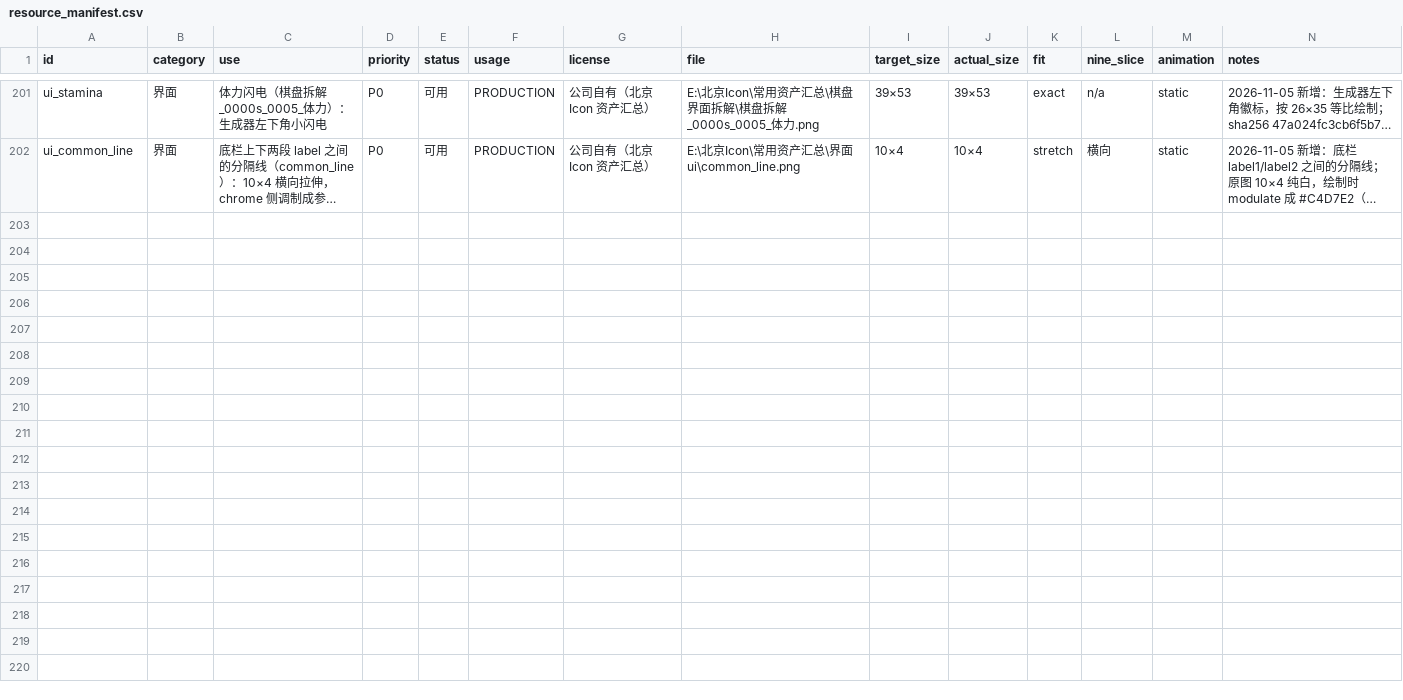
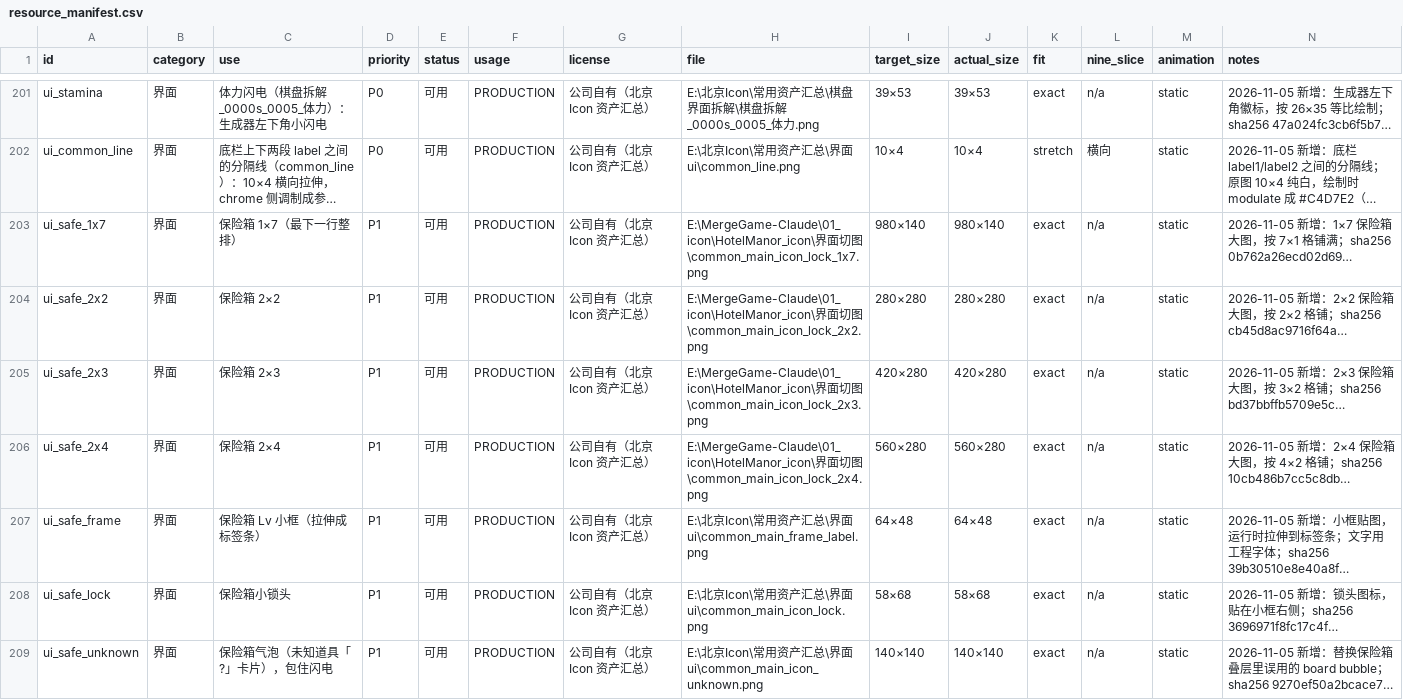
Before and after one commit to todorov604/MergeGame-Claude, a CSV file: 00_design/resource_manifest.csv, drawn as a sheet; only a part is shown, gaps mark what is left out; long unchanged cells end in …; the diff names each change by its address in the sheet, - before the commit and + after, or states it on an @@ line.

Commit message:
多格保险箱 + 生成器连点节奏 + 飞行/点击手感修复
保险箱（safebox）
- 四种尺寸 1×7 / 2×2 / 2×3 / 2×4，按关卡 `safes` 声明排布：1×7 钉最下一行，两格高的贴底排；放不下就不生成，且避开已有棋子
- sim 把占格标成 `safe` 障碍，生成器不落、拖拽不进、不可合并；竖排布局存进 `Sim.safeboxes` 并下发给视图
- 叠层用一套固定模板（Safeboxes.TEMPLATE）：气泡 96、闪电 42×57、数字压闪电下沿、Lv 小框 84×30 九宫格拉伸、锁头压住小框右端；字体沿用江城圆体
- 第 1 关左下 2×3，第 2 关最底 1×7；删掉旧的单格 SafeBox_X 槽位

棋盘遮挡物
- 新增 `bag` 类型：`main_btn_bubble` 位置换成 `common_main_icon_unknown`（"?" 小袋子），进 OBSTACLE_TYPES / 规则校验，占格挡落
- 样例关卡不再使用 `bubble` 障碍（类型仍保留）

生成器
- 按下即出料（不再等松手），移出格子/移出棋盘都不影响
- 冷却 0.5s → 0.08s，支持连点
- 飞行改成队列：预览与成片都能同时飞多条弧线，各自隐藏落点格

其它
- 右下冰箱/背包按钮放大 10px（BAG_GROW，只放大绘制不移动布局）
- 录制端只写 sim 接受的事件；回放端把「现场已被拒的点击」按已拒绝处理，不再因冷却点击毁掉整条 take
- 素材登记：safe_1x7/2x2/2x3/2x4、safe_frame、safe_lock、safe_unknown 共 7 个新 id，manifest 208 条、assets_local 26 条、载荷 65

测试：21 套件 / 2046 checks / 0 failures。

```diff
--- a/00_design/resource_manifest.csv
+++ b/00_design/resource_manifest.csv
+row 203: ui_safe_1x7 | 界面 | 保险箱 1×7（最下一行整排） | P1 | 可用 | PRODUCTION | 公司自有（北京Icon 资产汇总） | E:\MergeGame-Claude\01_icon\HotelManor_icon\界面切图\common_main_icon_lock_1x7.png | 980×140 | 980×140 | exact | n/a | static | 2026-11-05 新增：1×7 保险箱大图，按 7×1 格铺满；sha256 0b762a26ecd02d69…
+row 204: ui_safe_2x2 | 界面 | 保险箱 2×2 | P1 | 可用 | PRODUCTION | 公司自有（北京Icon 资产汇总） | E:\MergeGame-Claude\01_icon\HotelManor_icon\界面切图\common_main_icon_lock_2x2.png | 280×280 | 280×280 | exact | n/a | static | 2026-11-05 新增：2×2 保险箱大图，按 2×2 格铺；sha256 cb45d8ac9716f64a…
+row 205: ui_safe_2x3 | 界面 | 保险箱 2×3 | P1 | 可用 | PRODUCTION | 公司自有（北京Icon 资产汇总） | E:\MergeGame-Claude\01_icon\HotelManor_icon\界面切图\common_main_icon_lock_2x3.png | 420×280 | 420×280 | exact | n/a | static | 2026-11-05 新增：2×3 保险箱大图，按 3×2 格铺；sha256 bd37bbffb5709e5c…
+row 206: ui_safe_2x4 | 界面 | 保险箱 2×4 | P1 | 可用 | PRODUCTION | 公司自有（北京Icon 资产汇总） | E:\MergeGame-Claude\01_icon\HotelManor_icon\界面切图\common_main_icon_lock_2x4.png | 560×280 | 560×280 | exact | n/a | static | 2026-11-05 新增：2×4 保险箱大图，按 4×2 格铺；sha256 10cb486b7cc5c8db…
+row 207: ui_safe_frame | 界面 | 保险箱 Lv 小框（拉伸成标签条） | P1 | 可用 | PRODUCTION | 公司自有（北京Icon 资产汇总） | E:\北京Icon\常用资产汇总\界面ui\common_main_frame_label.png | 64×48 | 64×48 | exact | n/a | static | 2026-11-05 新增：小框贴图，运行时拉伸到标签条；文字用工程字体；sha256 39b30510e8e40a8f…
+row 208: ui_safe_lock | 界面 | 保险箱小锁头 | P1 | 可用 | PRODUCTION | 公司自有（北京Icon 资产汇总） | E:\北京Icon\常用资产汇总\界面ui\common_main_icon_lock.png | 58×68 | 58×68 | exact | n/a | static | 2026-11-05 新增：锁头图标，贴在小框右侧；sha256 3696971f8fc17c4f…
+row 209: ui_safe_unknown | 界面 | 保险箱气泡（未知道具「?」卡片），包住闪电 | P1 | 可用 | PRODUCTION | 公司自有（北京Icon 资产汇总） | E:\北京Icon\常用资产汇总\界面ui\common_main_icon_unknown.png | 140×140 | 140×140 | exact | n/a | static | 2026-11-05 新增：替换保险箱叠层里误用的 board bubble；sha256 9270ef50a2bcace7…
```
Also changed, not shown: 32 other files.
